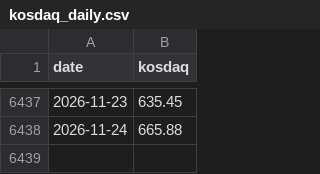
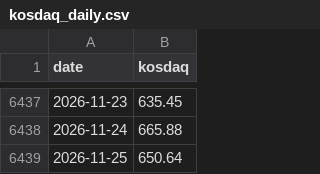
Before and after one commit to dangnani-pixel/kospi-bottom-model, a CSV file: kosdaq_daily.csv, drawn as a sheet; only a part is shown, gaps mark what is left out; the diff names each change by its address in the sheet, - before the commit and + after, or states it on an @@ line.

```diff
--- a/kosdaq_daily.csv
+++ b/kosdaq_daily.csv
+row 6439: 2026-11-25 | 650.64
```
Also changed, not shown: kosdaq_ohlc.csv, kospi_history.csv, 4 other files.
